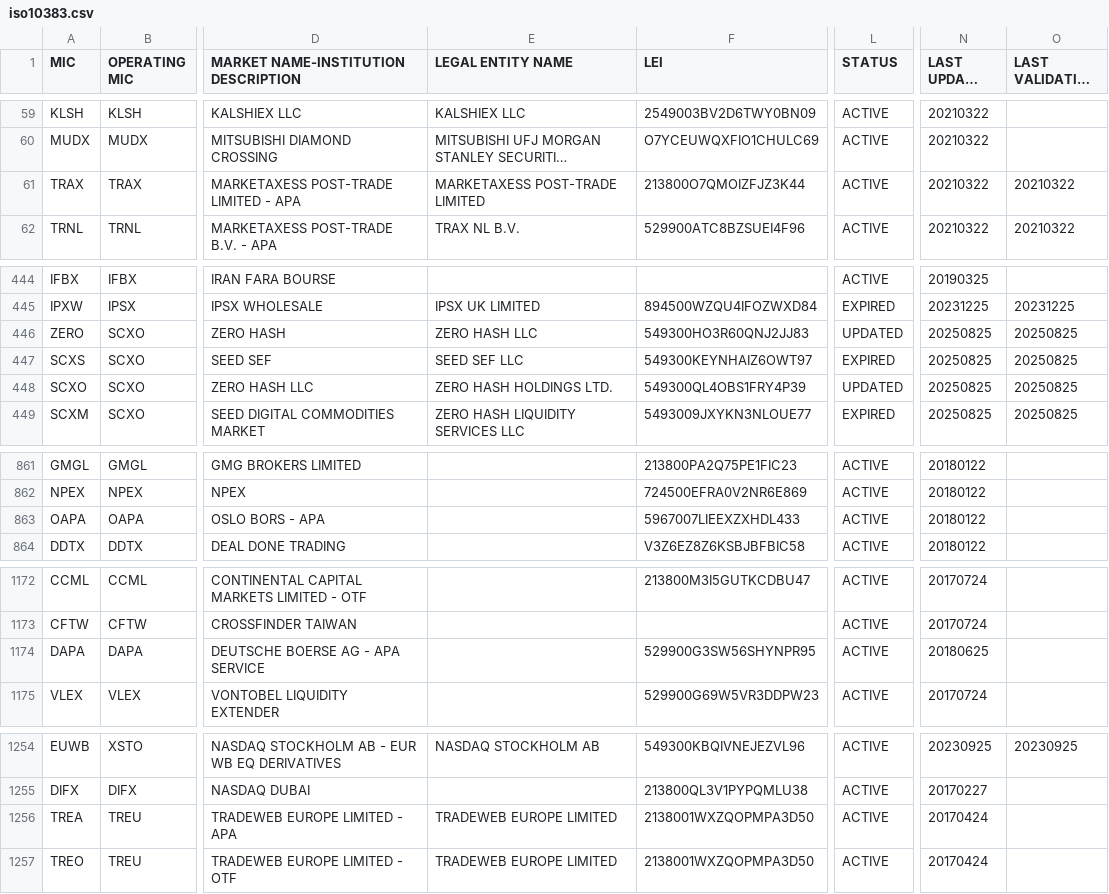
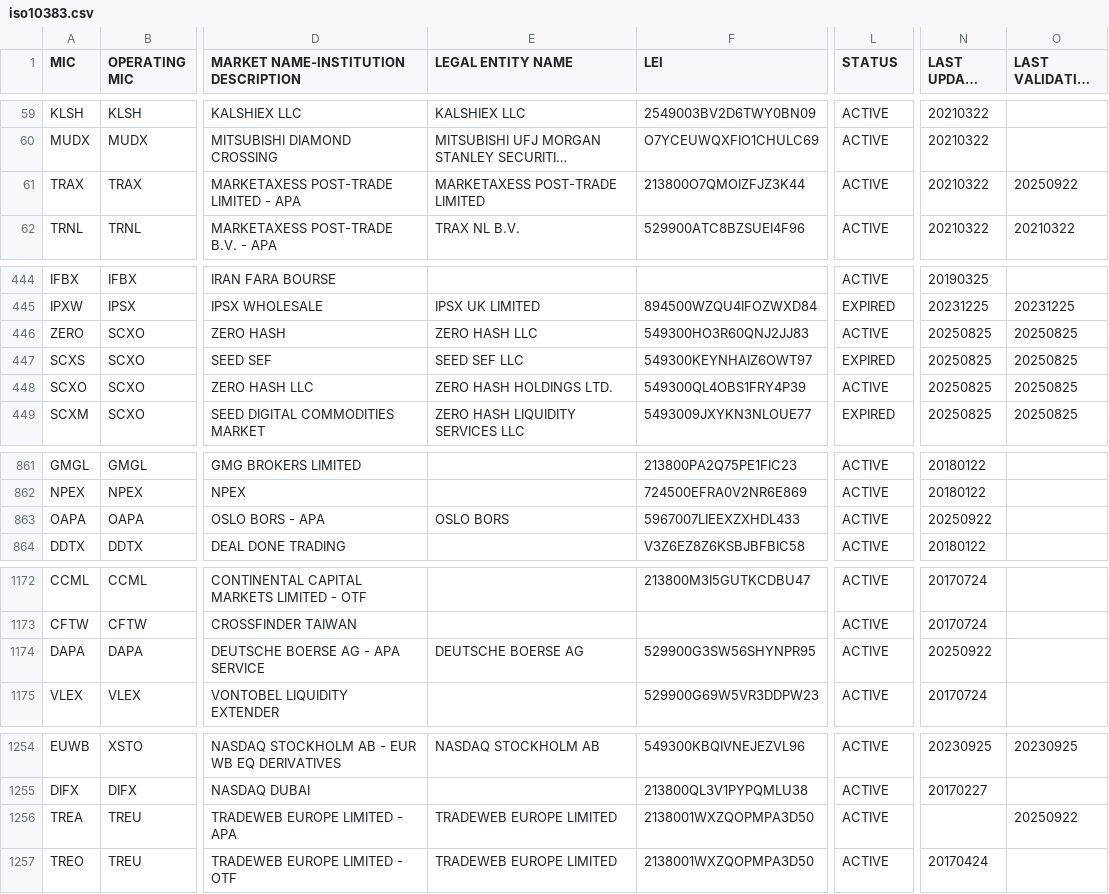
Before and after one commit to seb-oss/Spark-packages, a CSV file: packages/iso-10383/src/lib/specifications/iso10383.csv, drawn as a sheet; only a part is shown, gaps mark what is left out; long unchanged cells end in …; the diff covers the shown part only; the diff names each change by its address in the sheet, - before the commit and + after, or states it on an @@ line.

```diff
--- a/packages/iso-10383/src/lib/specifications/iso10383.csv
+++ b/packages/iso-10383/src/lib/specifications/iso10383.csv
-O61 (LAST VALIDATION DATE): 20210322
+O61 (LAST VALIDATION DATE): 20250922
-L446 (STATUS): UPDATED
+L446 (STATUS): ACTIVE
-L448 (STATUS): UPDATED
+L448 (STATUS): ACTIVE
-E863 (LEGAL ENTITY NAME): (empty)
+E863 (LEGAL ENTITY NAME): OSLO BORS
-N863 (LAST UPDATE DATE): 20180122
+N863 (LAST UPDATE DATE): 20250922
-E1174 (LEGAL ENTITY NAME): (empty)
+E1174 (LEGAL ENTITY NAME): DEUTSCHE BOERSE AG
-N1174 (LAST UPDATE DATE): 20180625
+N1174 (LAST UPDATE DATE): 20250922
-N1256 (LAST UPDATE DATE): 20170424
+N1256 (LAST UPDATE DATE): (empty)
-O1256 (LAST VALIDATION DATE): (empty)
+O1256 (LAST VALIDATION DATE): 20250922
```
Also changed, not shown: 2 added rows, 14 moved rows and 58 edited cells elsewhere in this file, 2 other files.
